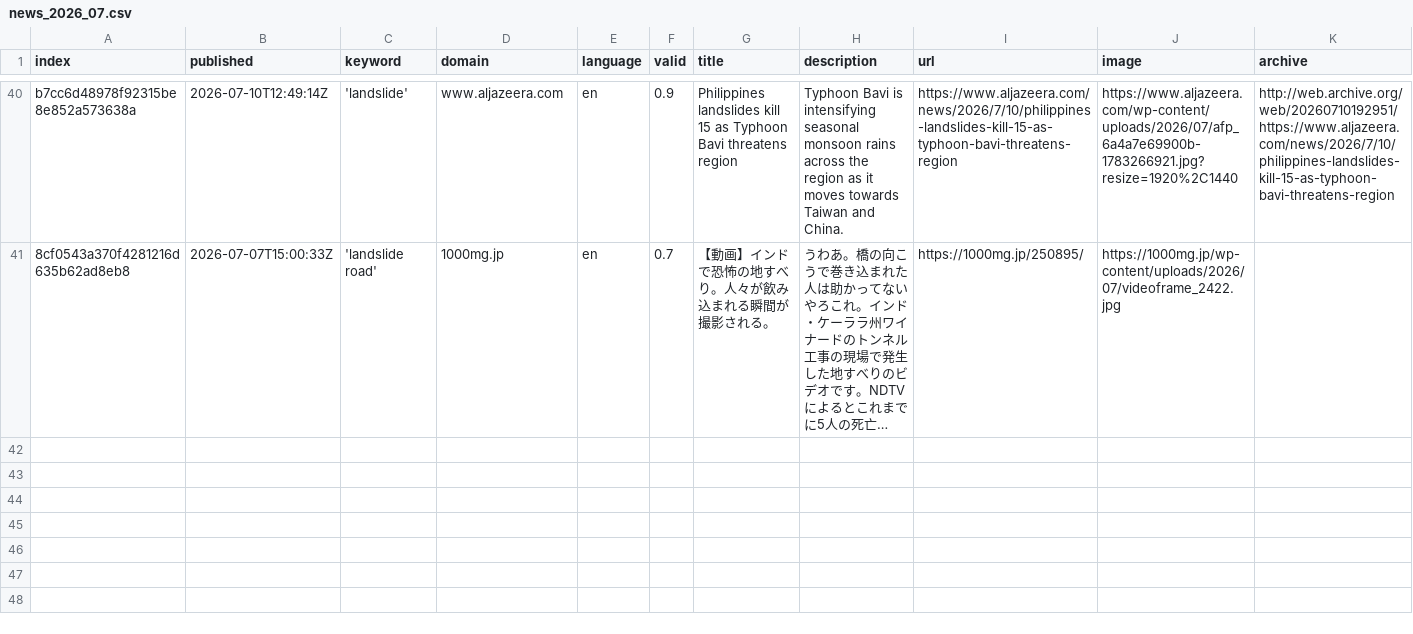
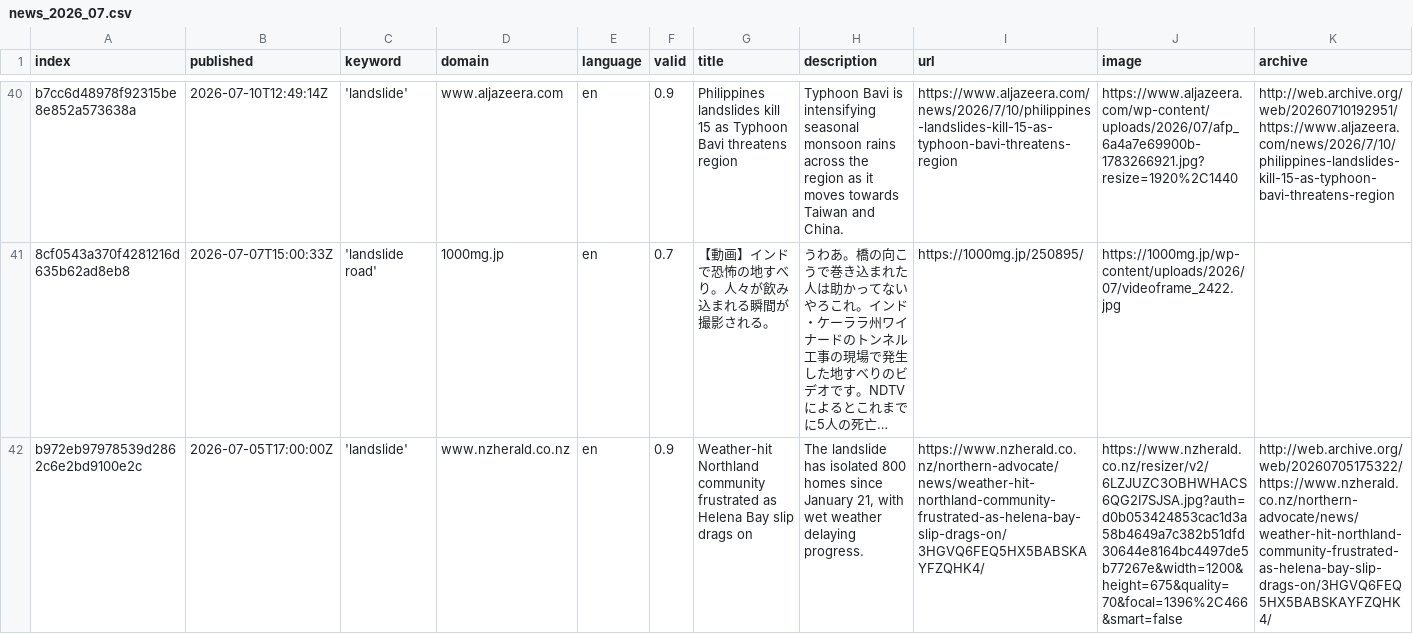
Before and after one commit to celiapi-news/landslideIsComing, a CSV file: csv/news_2026_07.csv, drawn as a sheet; only a part is shown, gaps mark what is left out; long unchanged cells end in …; rows hold the shown columns only; the diff names each change by its address in the sheet, - before the commit and + after, or states it on an @@ line.

```diff
--- a/csv/news_2026_07.csv
+++ b/csv/news_2026_07.csv
+row 42: b972eb97978539d2862c6e2bd9100e2c | 2026-07-05T17:00:00Z | 'landslide' | www.nzherald.co.nz | en | 0.9 | Weather-hit Northland community frustrated as Helena Bay slip drags on | The landslide has isolated 800 homes since January 21, with wet weather delaying progress. | https://www.nzherald.co.nz/northern-advocate/news/weather-hit-northland-community-frustrated-as-helena-bay-slip-drags-on/3HGVQ6FEQ5HX5BABSKAYFZQHK4/ | https://www.nzherald.co.nz/resizer/v2/6LZJUZC3OBHWHACS6QG2I7SJSA.jpg?auth=d0b053424853cac1d3a58b4649a7c382b51dfd30644e8164bc4497de5b77267e&width=1200&height=675&quality=70&focal=1396%2C466&smart=false | http://web.archive.org/web/20260705175322/https://www.nzherald.co.nz/northern-advocate/news/weather-hit-northland-community-frustrated-as-helena-bay-slip-drags-on/3HGVQ6FEQ5HX5BABSKAYFZQHK4/
```
Also changed, not shown: keywords.csv.
